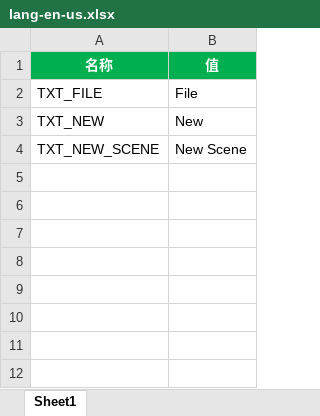
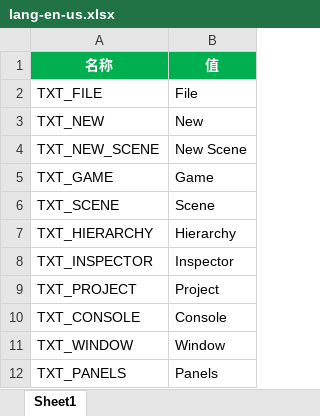
Before and after one commit to answerear/Tiny3D, an Excel workbook: source/Tools/LanguageGenerator/Editor/lang-en-us.xlsx, sheet Sheet1, drawn as a sheet; values as stored, in another font and other column widths than the file's, no borders; the diff names each change by its address in the sheet, - before the commit and + after, or states it on an @@ line.

```diff
--- a/source/Tools/LanguageGenerator/Editor/lang-en-us.xlsx (sheet Sheet1)
+++ b/source/Tools/LanguageGenerator/Editor/lang-en-us.xlsx (sheet Sheet1)
+row 5: TXT_GAME | Game
+row 6: TXT_SCENE | Scene
+row 7: TXT_HIERARCHY | Hierarchy
+row 8: TXT_INSPECTOR | Inspector
+row 9: TXT_PROJECT | Project
+row 10: TXT_CONSOLE | Console
+row 11: TXT_WINDOW | Window
+row 12: TXT_PANELS | Panels
```
Also changed, not shown: source/Tools/LanguageGenerator/Editor/lang-zh-hans.xlsx, 4 other files.
